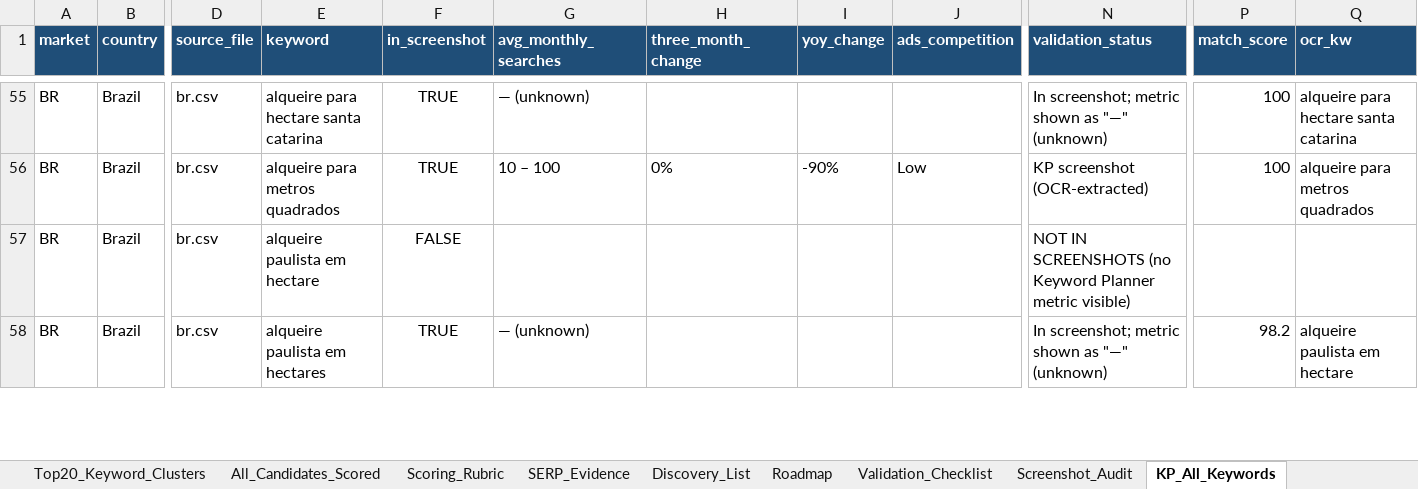
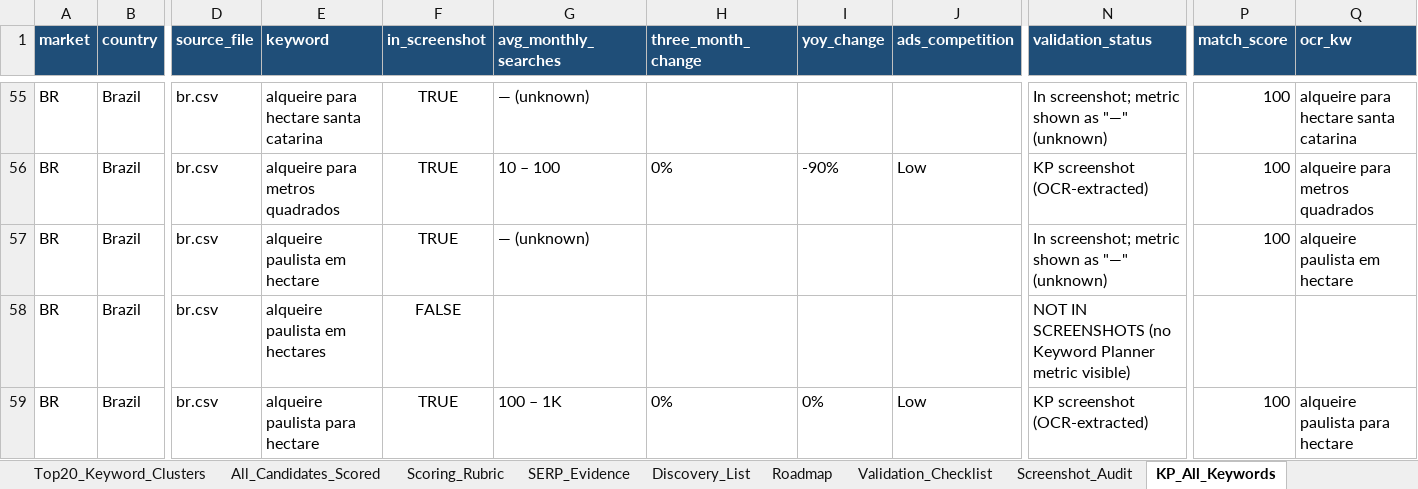
Before and after one commit to aamanbhagat/top-keywords, an Excel workbook: analysis/international-seo-top20/top20_seo_opportunities.xlsx, sheet KP_All_Keywords, drawn as a sheet; only a part is shown, gaps mark what is left out; values as stored, in another font and other column widths than the file's, no borders; addresses are those after the commit; rows hold the shown columns only; the diff covers the shown part only; the diff names each change by its address in the sheet, - before the commit and + after, or states it on an @@ line.

```diff
--- a/analysis/international-seo-top20/top20_seo_opportunities.xlsx (sheet KP_All_Keywords)
+++ b/analysis/international-seo-top20/top20_seo_opportunities.xlsx (sheet KP_All_Keywords)
+row 57: BR | Brazil | br.csv | alqueire paulista em hectare | TRUE | — (unknown) |  |  |  | In screenshot; metric shown as "—" (unknown) | 100 | alqueire paulista em hectare
-E58 (keyword): alqueire paulista em hectare
+E58 (keyword): alqueire paulista em hectares
-E59 (keyword): alqueire paulista em hectares
+E59 (keyword): alqueire paulista para hectare
-G59 (avg_monthly_searches): — (unknown)
+G59 (avg_monthly_searches): 100 – 1K
-H59 (three_month_change): (empty)
+H59 (three_month_change): 0%
-I59 (yoy_change): (empty)
+I59 (yoy_change): 0%
-J59 (ads_competition): (empty)
+J59 (ads_competition): Low
-N59 (validation_status): In screenshot; metric shown as "—" (unknown)
+N59 (validation_status): KP screenshot (OCR-extracted)
-P59 (match_score): 98.2
+P59 (match_score): 100
-Q59 (ocr_kw): alqueire paulista em hectare
+Q59 (ocr_kw): alqueire paulista para hectare
```
Also changed, not shown: 4 added rows, 5 removed rows and 306 edited cells elsewhere in this sheet, sheet Top20_Keyword_Clusters, sheet Screenshot_Audit, sheet All_Candidates_Scored, sheet README, sheet Validation_Checklist, sheet Top20_Detail, other sheet tabs, 20 other files.
